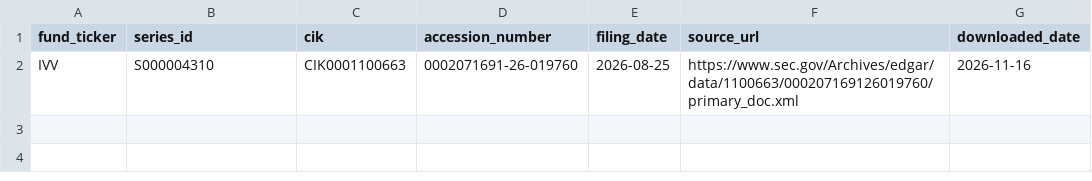
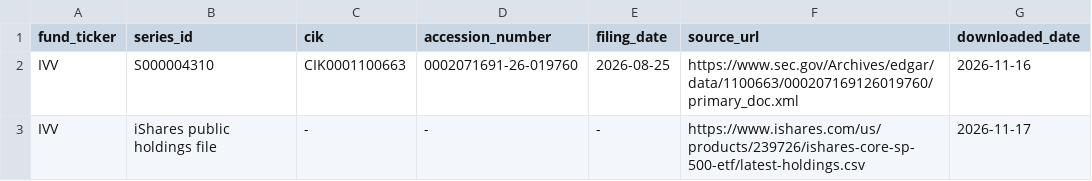
Before and after one commit to Adwait197/-Finance-Reference-Data-Platform, a CSV file: data/raw/lineage_log.csv, drawn as a sheet.

```diff
--- a/data/raw/lineage_log.csv
+++ b/data/raw/lineage_log.csv
@@ -2 +2,2 @@ fund_ticker,series_id,cik,accession_number,filing_date,source_url,downloaded_dat
 IVV,S000004310,CIK0001100663,0002071691-26-019760,2026-08-25,https://www.sec.gov/Archives/edgar/data/1100663/000207169126019760/primary_doc.xml,2026-11-16
+IVV,iShares public holdings file,-,-,-,https://www.ishares.com/us/products/239726/ishares-core-sp-500-etf/latest-holdings.csv,2026-11-17
```
Also changed, not shown: 3 other files.
